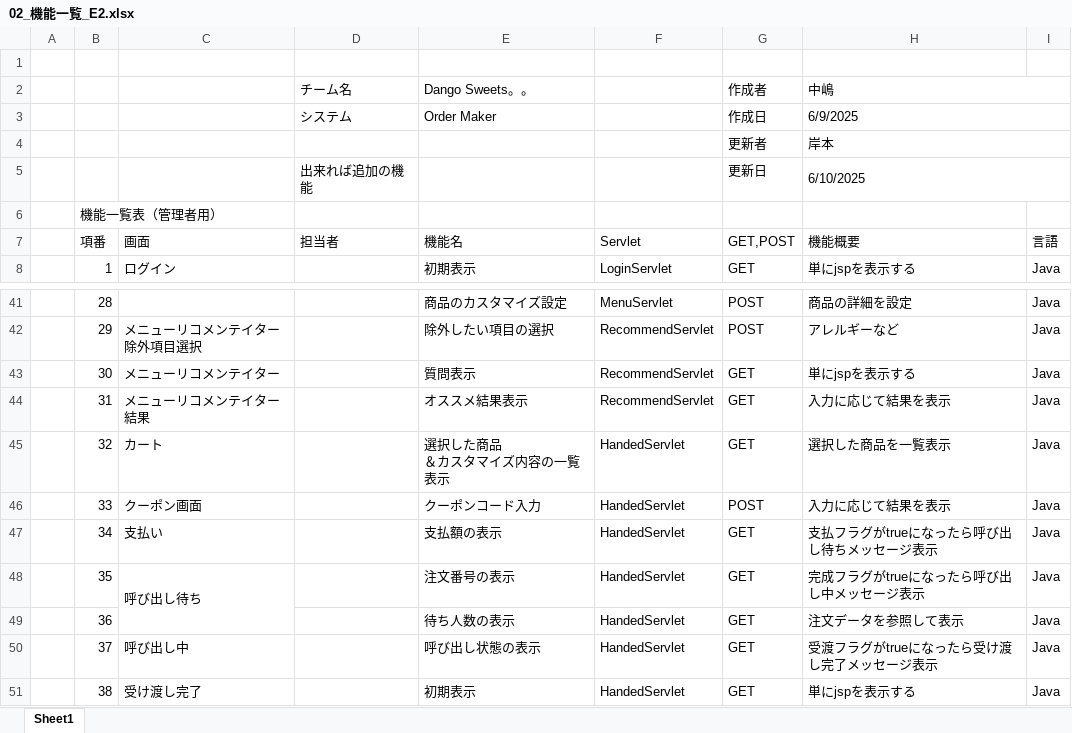
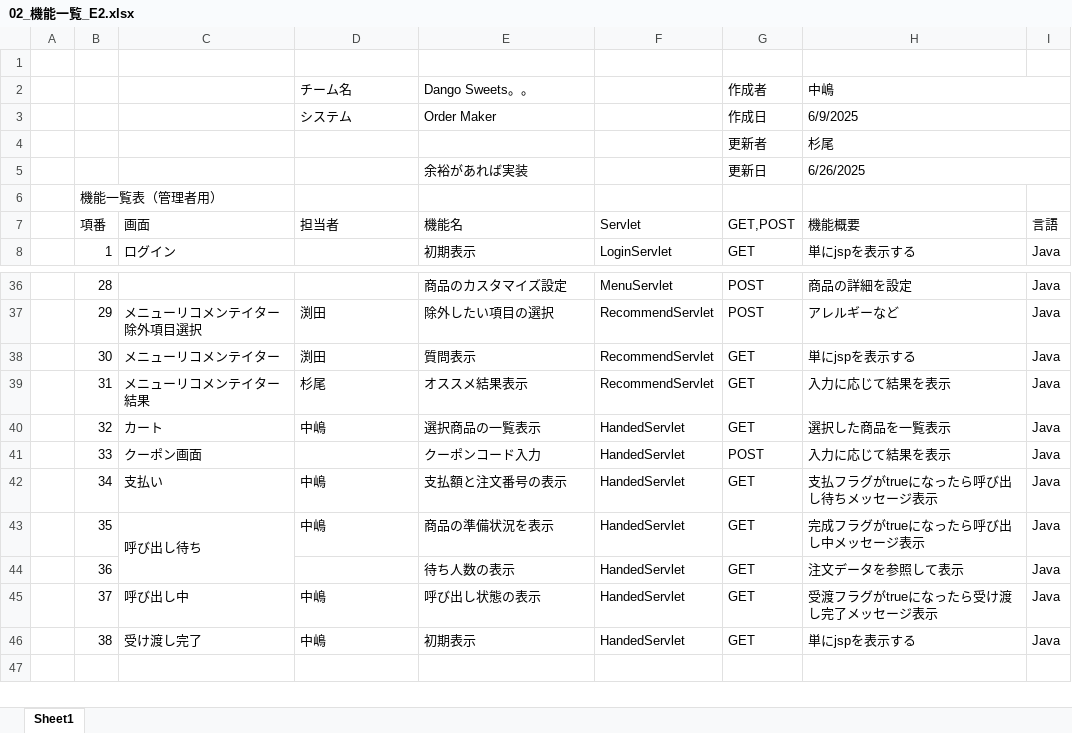
Before and after one commit to plusdojo2025/E2, an Excel workbook: documents/02_機能一覧_E2.xlsx, sheet Sheet1, drawn as a sheet; only a part is shown, gaps mark what is left out; values as stored, in another font and other column widths than the file's, no cell formats; removed rows and columns are numbered as before the commit, all else as after; ↵ is a line break in a cell; the diff covers the shown part only; the diff names each change by its address in the sheet, - before the commit and + after, or states it on an @@ line.

```diff
--- a/documents/02_機能一覧_E2.xlsx (sheet Sheet1)
+++ b/documents/02_機能一覧_E2.xlsx (sheet Sheet1)
-H4 (機能概要): 岸本
+H4 (機能概要): 杉尾
-row 5:  |  |  | 出来れば追加の機能 |  |  | 更新日 | 6/10/2025
+row 5:  |  |  |  | 余裕があれば実装 |  | 更新日 | 6/26/2025
-D37:D38 (担当者): (empty)
+D37:D38 (担当者): 渕田
-D39 (担当者): (empty)
+D39 (担当者): 杉尾
-D40 (担当者): (empty)
+D40 (担当者): 中嶋
-E40 (機能名): 選択した商品 ↵ ＆カスタマイズ内容の一覧表示
+E40 (機能名): 選択商品の一覧表示
-D42:D43 (担当者): (empty)
+D42:D43 (担当者): 中嶋
-E42 (機能名): 支払額の表示
+E42 (機能名): 支払額と注文番号の表示
-E43 (機能名): 注文番号の表示
+E43 (機能名): 商品の準備状況を表示
-D45:D46 (担当者): (empty)
+D45:D46 (担当者): 中嶋
```
Also changed, not shown: 5 removed rows and 17 edited cells elsewhere in this sheet, cell formats, documents/02_データベース設計書_E2.xlsx, documents/03_ファイル構成一覧表_E2.xlsx, 4 other files.
